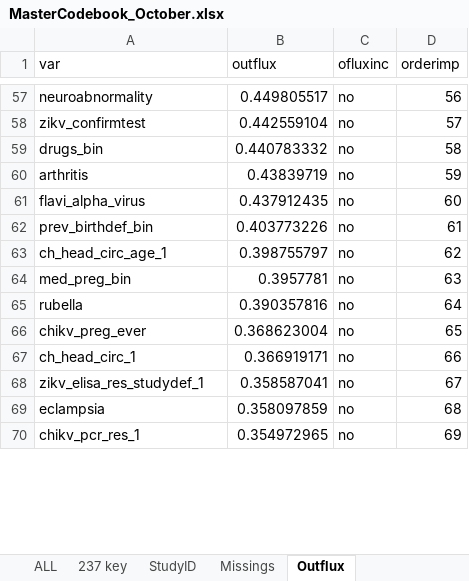
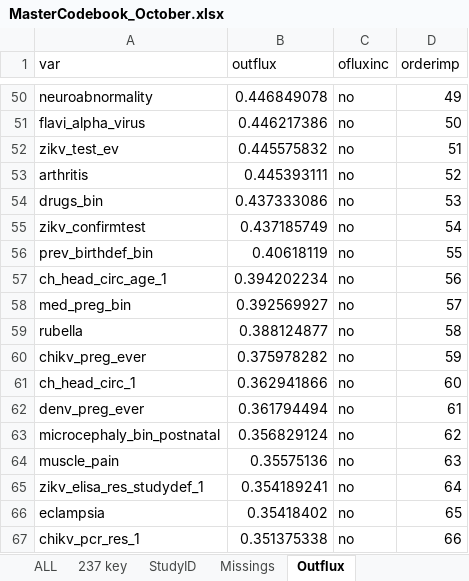
Before and after one commit to johamunoz/Zika_imputation, an Excel workbook: 1_Input_data/MasterCodebook_October.xlsx, sheet Outflux, drawn as a sheet; only a part is shown, gaps mark what is left out; values as stored, in another font and other column widths than the file's, no borders; removed rows and columns are numbered as before the commit, all else as after; the diff covers the shown part only; the diff names each change by its address in the sheet, - before the commit and + after, or states it on an @@ line.

```diff
--- a/1_Input_data/MasterCodebook_October.xlsx (sheet Outflux)
+++ b/1_Input_data/MasterCodebook_October.xlsx (sheet Outflux)
-B50 (outflux): 0.449805517
+B50 (outflux): 0.446849078
-D50 (orderimp): 56
+D50 (orderimp): 49
-row 58: zikv_confirmtest | 0.442559104 | no | 57
-row 59: drugs_bin | 0.440783332 | no | 58
-row 60: arthritis | 0.43839719 | no | 59
-B51 (outflux): 0.437912435
+B51 (outflux): 0.446217386
-D51 (orderimp): 60
+D51 (orderimp): 50
+row 52: zikv_test_ev | 0.445575832 | no | 51
+row 53: arthritis | 0.445393111 | no | 52
+row 54: drugs_bin | 0.437333086 | no | 53
+row 55: zikv_confirmtest | 0.437185749 | no | 54
-B56 (outflux): 0.403773226
+B56 (outflux): 0.40618119
-D56 (orderimp): 61
+D56 (orderimp): 55
-B57 (outflux): 0.398755797
+B57 (outflux): 0.394202234
-D57 (orderimp): 62
+D57 (orderimp): 56
-B58 (outflux): 0.3957781
+B58 (outflux): 0.392569927
-D58 (orderimp): 63
+D58 (orderimp): 57
-B59 (outflux): 0.390357816
+B59 (outflux): 0.388124877
-D59 (orderimp): 64
+D59 (orderimp): 58
-B60 (outflux): 0.368623004
+B60 (outflux): 0.375978282
-D60 (orderimp): 65
+D60 (orderimp): 59
-B61 (outflux): 0.366919171
+B61 (outflux): 0.362941866
-D61 (orderimp): 66
+D61 (orderimp): 60
+row 62: denv_preg_ever | 0.361794494 | no | 61
+row 63: microcephaly_bin_postnatal | 0.356829124 | no | 62
+row 64: muscle_pain | 0.35575136 | no | 63
-B65 (outflux): 0.358587041
+B65 (outflux): 0.354189241
-D65 (orderimp): 67
+D65 (orderimp): 64
-B66 (outflux): 0.358097859
+B66 (outflux): 0.35418402
-D66 (orderimp): 68
+D66 (orderimp): 65
-B67 (outflux): 0.354972965
+B67 (outflux): 0.351375338
-D67 (orderimp): 69
+D67 (orderimp): 66
```
Also changed, not shown: 26 added rows, 41 removed rows and 254 edited cells elsewhere in this sheet, sheet 237 key, sheet ALL, formulas that keep their value, hidden cells, 6 other files.
